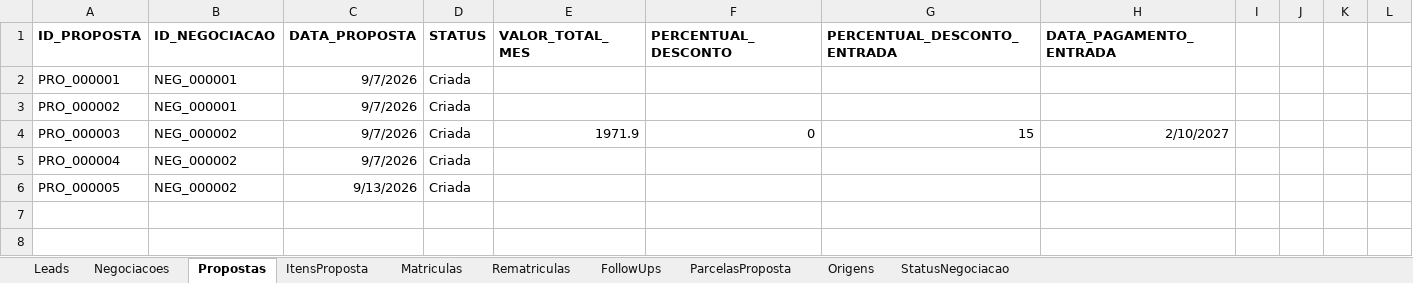
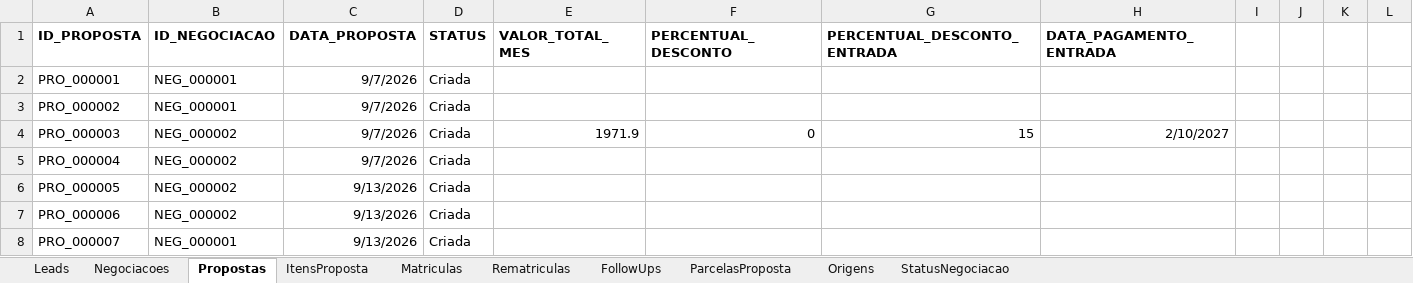
Before and after one commit to GuilhermeAugustoMS/sas-navegantes-fullstack, an Excel workbook: backend/data/04_COMERCIAL.xlsx, sheet Propostas, drawn as a sheet; only a part is shown; values as stored, in another font and other column widths than the file's, no borders; rows hold the shown columns only; the diff names each change by its address in the sheet, - before the commit and + after, or states it on an @@ line.

```diff
--- a/backend/data/04_COMERCIAL.xlsx (sheet Propostas)
+++ b/backend/data/04_COMERCIAL.xlsx (sheet Propostas)
+row 7: PRO_000006 | NEG_000002 | 9/13/2026 | Criada
+row 8: PRO_000007 | NEG_000001 | 9/13/2026 | Criada
```
Also changed, not shown: backend/data/01_CADASTROS.xlsx, backend/data/07_AUDITORIA.xlsx, 8 other files.
